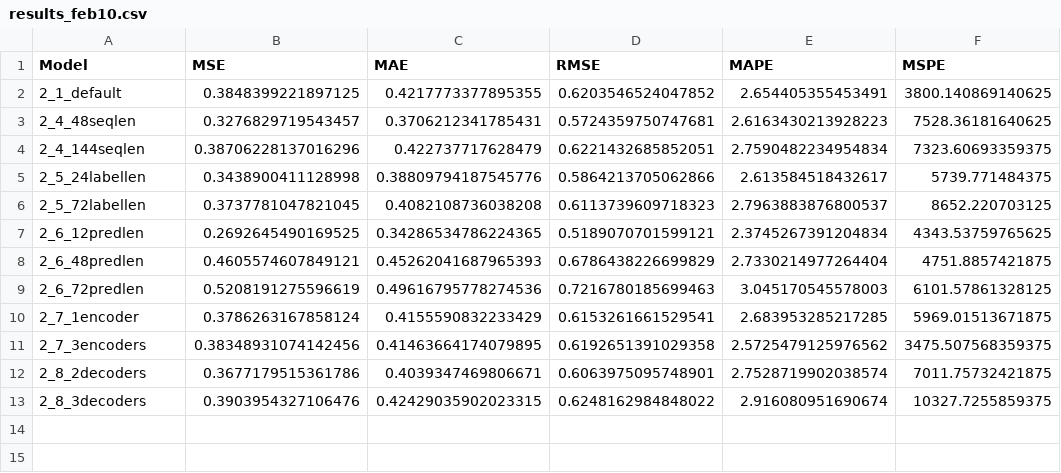
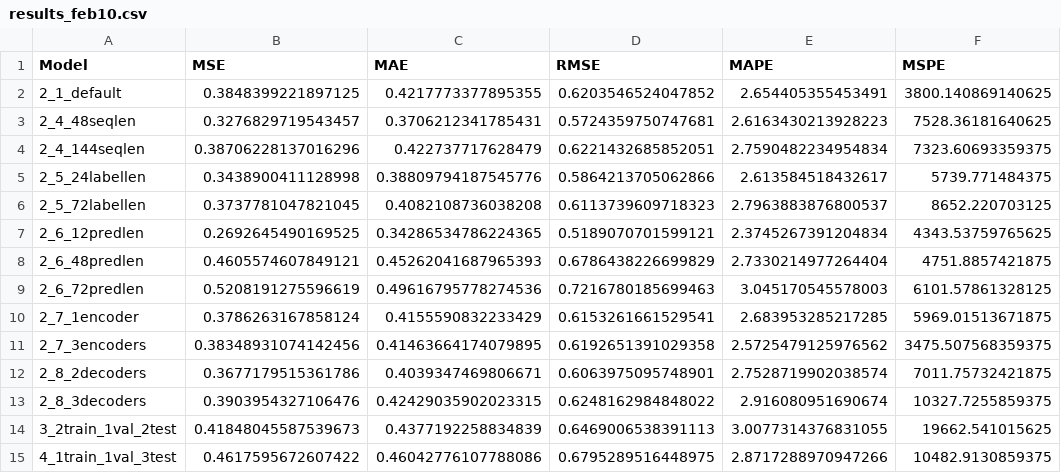
Before and after one commit to ayushrajdahal/autoformer-original, a CSV file: results-csv/results_feb10.csv, drawn as a sheet.

Commit message:
Add script and data for exp 3 & 4

```diff
--- a/results-csv/results_feb10.csv
+++ b/results-csv/results_feb10.csv
@@ -13 +13,3 @@ Model, MSE, MAE, RMSE, MAPE, MSPE
 2_8_3decoders, 0.3903954327106476, 0.42429035902023315, 0.6248162984848022, 2.916080951690674, 10327.7255859375
+3_2train_1val_2test, 0.41848045587539673, 0.4377192258834839, 0.6469006538391113, 3.0077314376831055, 19662.541015625
+4_1train_1val_3test, 0.4617595672607422, 0.46042776107788086, 0.6795289516448975, 2.8717288970947266, 10482.9130859375
```
Also changed, not shown: 1 other file.
